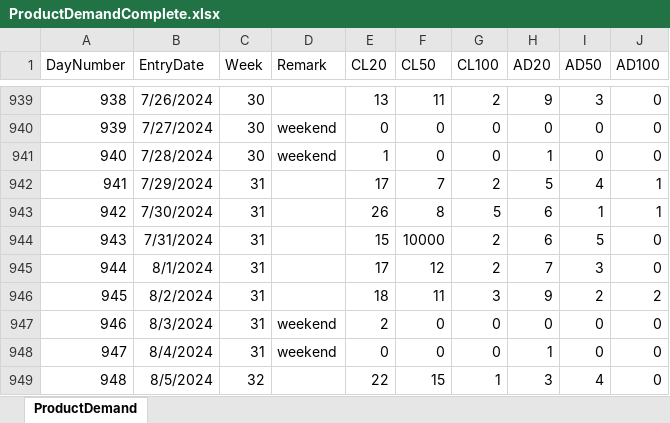
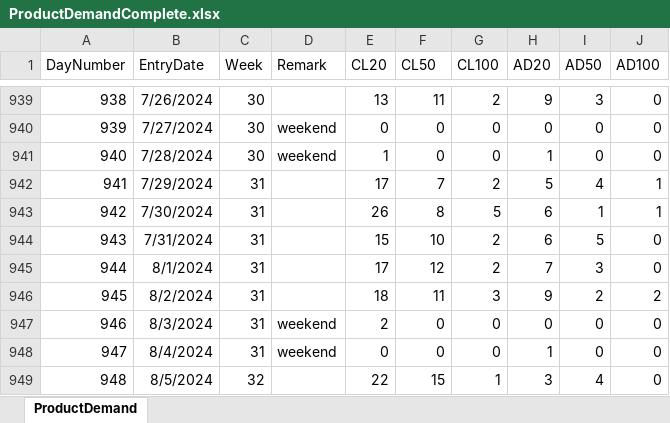
Before and after one commit to WillemvJ/NatuurMed, an Excel workbook: ProductDemandComplete.xlsx, sheet ProductDemand, drawn as a sheet; only a part is shown, gaps mark what is left out; values as stored, in another font and other column widths than the file's, no borders; the diff names each change by its address in the sheet, - before the commit and + after, or states it on an @@ line.

Commit message:
Correction to demand data.

```diff
--- a/ProductDemandComplete.xlsx (sheet ProductDemand)
+++ b/ProductDemandComplete.xlsx (sheet ProductDemand)
-F944 (CL50): 10000
+F944 (CL50): 10
```
